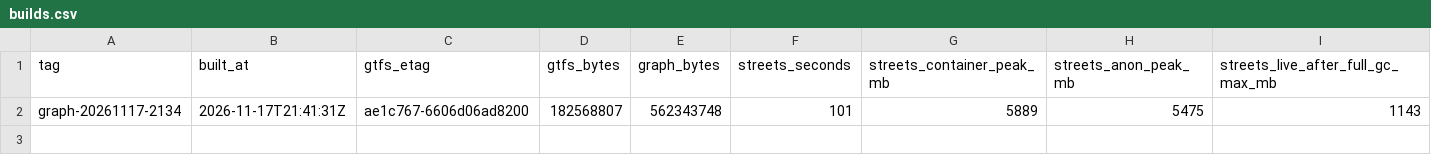
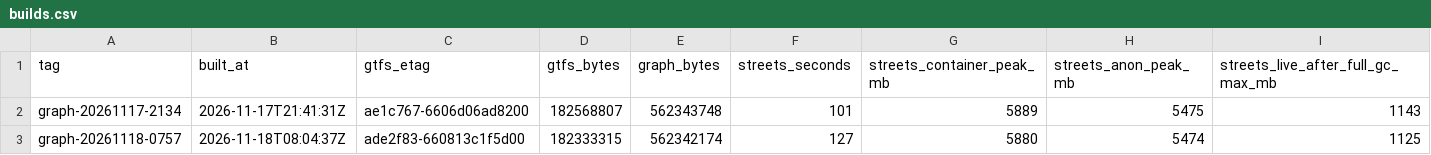
Before and after one commit to lucascercato/lepio-graph, a CSV file: status/builds.csv, drawn as a sheet; only a part is shown; rows hold the shown columns only; the diff names each change by its address in the sheet, - before the commit and + after, or states it on an @@ line.

```diff
--- a/status/builds.csv
+++ b/status/builds.csv
+row 3: graph-20261118-0757 | 2026-11-18T08:04:37Z | ade2f83-660813c1f5d00 | 182333315 | 562342174 | 127 | 5880 | 5474 | 1125
```
Also changed, not shown: 1 other file.
